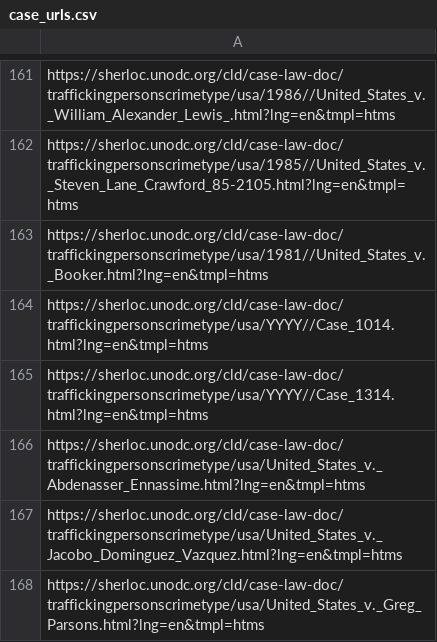
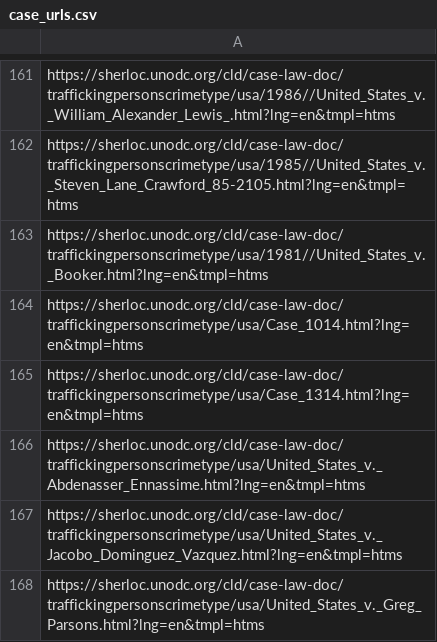
Before and after one commit to quantkeyvis/ATLytics, a CSV file: data/case_urls.csv, drawn as a sheet; only a part is shown, gaps mark what is left out.

```diff
--- a/data/case_urls.csv
+++ b/data/case_urls.csv
@@ -163,4 +163,4 @@ https://sherloc.unodc.org/cld/case-law-doc/traffickingpersonscrimetype/usa/1985/
 https://sherloc.unodc.org/cld/case-law-doc/traffickingpersonscrimetype/usa/1981//United_States_v._Booker.html?lng=en&tmpl=htms
-https://sherloc.unodc.org/cld/case-law-doc/traffickingpersonscrimetype/usa/YYYY//Case_1014.html?lng=en&tmpl=htms
-https://sherloc.unodc.org/cld/case-law-doc/traffickingpersonscrimetype/usa/YYYY//Case_1314.html?lng=en&tmpl=htms
+https://sherloc.unodc.org/cld/case-law-doc/traffickingpersonscrimetype/usa/Case_1014.html?lng=en&tmpl=htms
+https://sherloc.unodc.org/cld/case-law-doc/traffickingpersonscrimetype/usa/Case_1314.html?lng=en&tmpl=htms
 https://sherloc.unodc.org/cld/case-law-doc/traffickingpersonscrimetype/usa/United_States_v._Abdenasser_Ennassime.html?lng=en&tmpl=htms
```
Also changed, not shown: 3 other files.
